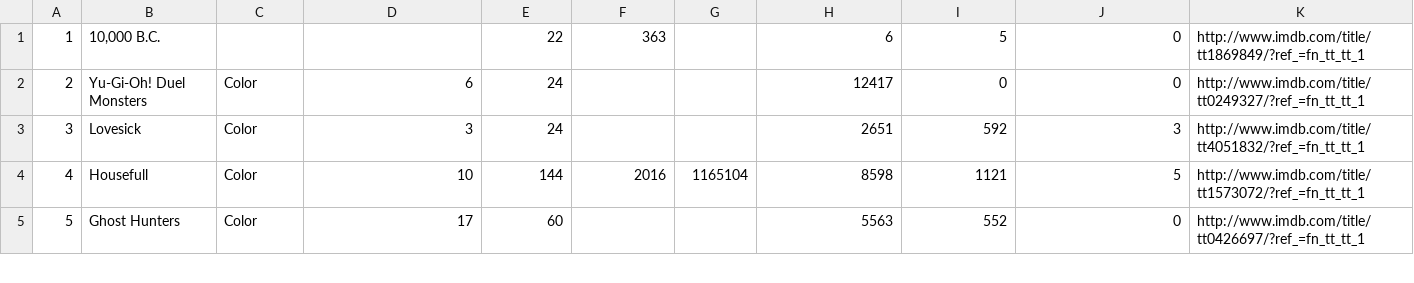
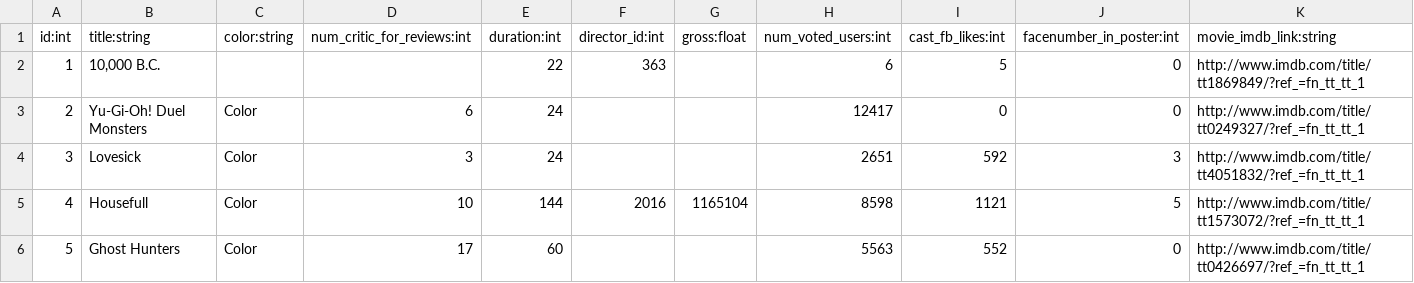
Before and after one commit to victorpedrocs/cuda-ra, a CSV file: data/imdb_5k/csv_dump/postgres_public_movie.csv, drawn as a sheet; only a part is shown; rows hold the shown columns only; the diff names each change by its address in the sheet, - before the commit and + after, or states it on an @@ line.

Commit message:
updating operators and datasets

```diff
--- a/data/imdb_5k/csv_dump/postgres_public_movie.csv
+++ b/data/imdb_5k/csv_dump/postgres_public_movie.csv
+row 1: id:int | title:string | color:string | num_critic_for_reviews:int | duration:int | director_id:int | gross:float | num_voted_users:int | cast_fb_likes:int | facenumber_in_poster:int | movie_imdb_link:string
```
Also changed, not shown: data/imdb_5k/csv_dump/postgres_public_actor.csv, data/imdb_5k/csv_dump/postgres_public_actor_movie.csv, 19 other files.
